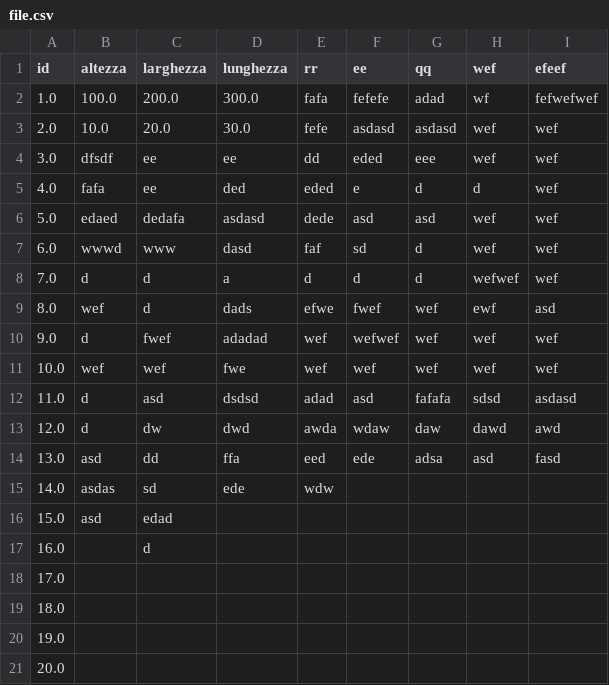
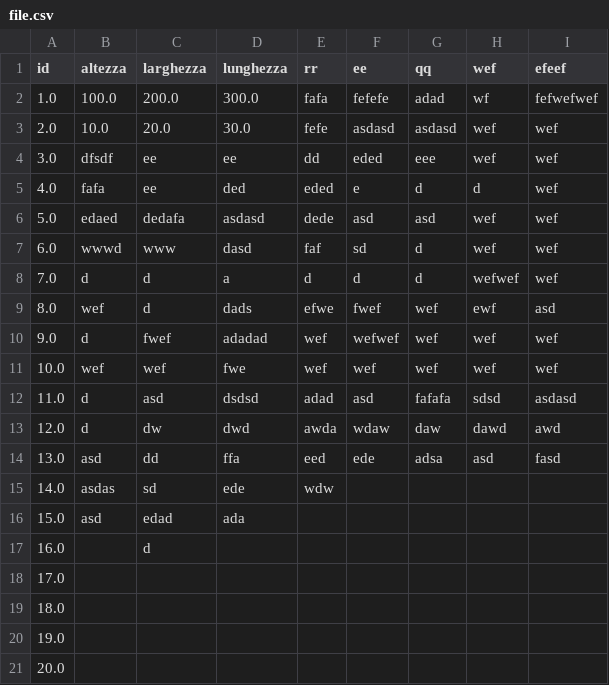
Before and after one commit to sirmmo/csv-test, a CSV file: file.csv, drawn as a sheet.

```diff
--- a/file.csv
+++ b/file.csv
@@ -15,3 +15,3 @@ id,altezza,larghezza,lunghezza,rr,ee,qq,wef,efeef
 14.0,asdas,sd,ede,wdw,,,,
-15.0,asd,edad,,,,,,
+15.0,asd,edad,ada,,,,,
 16.0,,d,,,,,,
```
